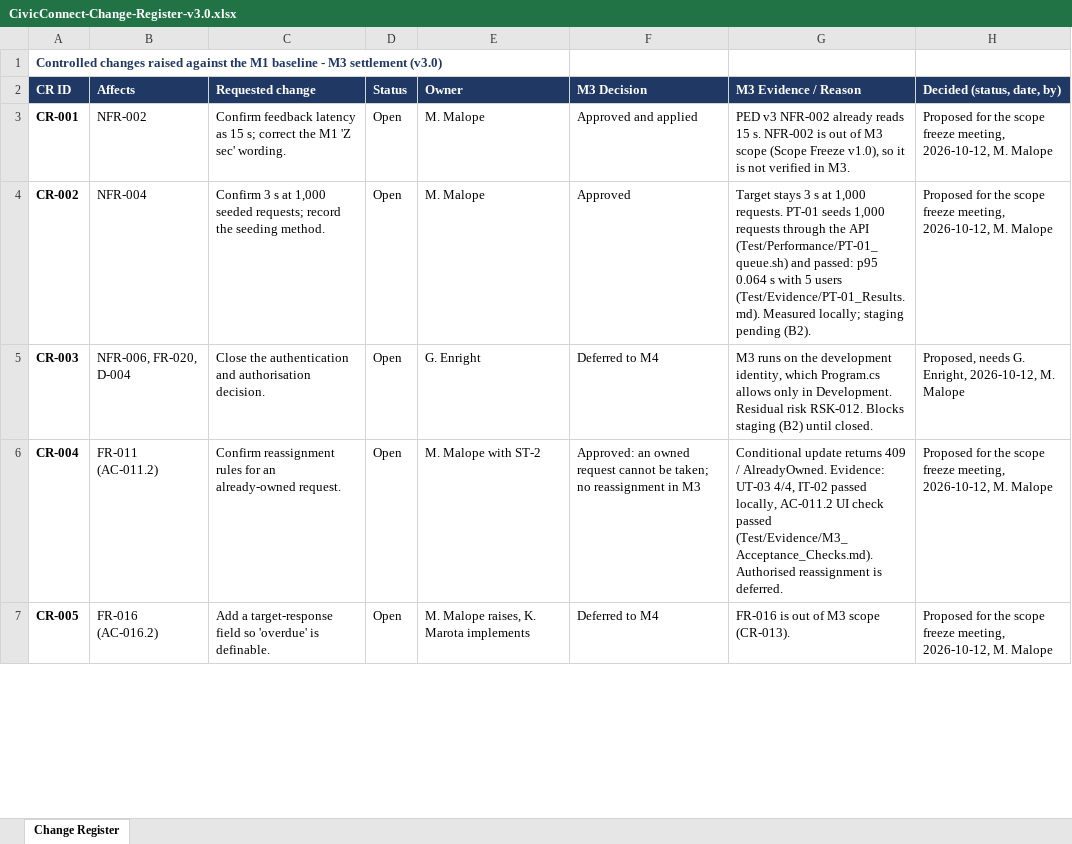
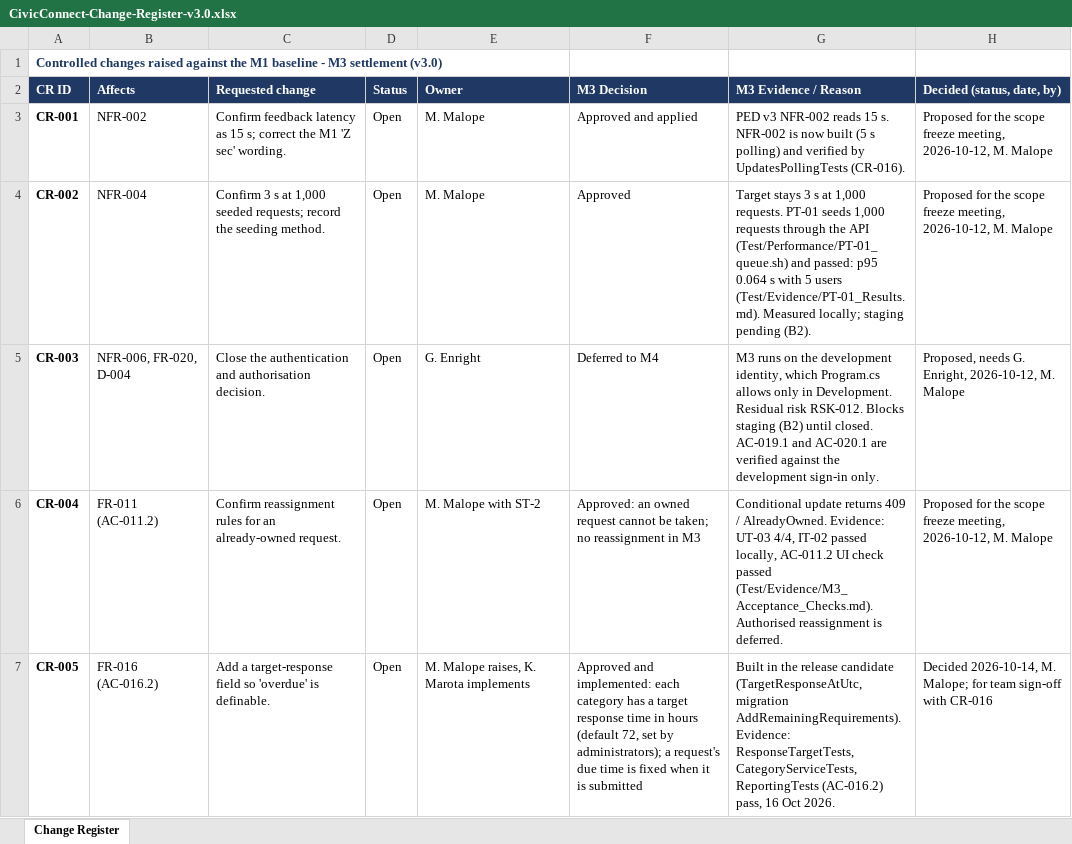
Before and after one commit to Gemdave/SEN381_Project-2026, an Excel workbook: Docs/Risks/RTM/CivicConnect-Change-Register-v3.0.xlsx, sheet Change Register, drawn as a sheet; only a part is shown; values as stored, in another font and other column widths than the file's, no borders; the diff covers the shown part only; the diff names each change by its address in the sheet, - before the commit and + after, or states it on an @@ line.

```diff
--- a/Docs/Risks/RTM/CivicConnect-Change-Register-v3.0.xlsx (sheet Change Register)
+++ b/Docs/Risks/RTM/CivicConnect-Change-Register-v3.0.xlsx (sheet Change Register)
-G3 (M3 Evidence / Reason): …v3 NFR-002 already reads 15 s. NFR-002 is out of M3 scope (Scope Freeze v1.0), so it is not verified in M3.
+G3 (M3 Evidence / Reason): …v3 NFR-002 reads 15 s. NFR-002 is now built (5 s polling) and verified by UpdatesPollingTests (CR-016).
-G5 (M3 Evidence / Reason): …until closed.
+G5 (M3 Evidence / Reason): …until closed. AC-019.1 and AC-020.1 are verified against the development sign-in only.
-F7 (M3 Decision): Deferred to M4
+F7 (M3 Decision): Approved and implemented: each category has a target response time in hours (default 72, set by administrators); a request's due time is fixed when it is submitted
-G7 (M3 Evidence / Reason): FR-016 is out of M3 scope (CR-013).
+G7 (M3 Evidence / Reason): Built in the release candidate (TargetResponseAtUtc, migration AddRemainingRequirements). Evidence: ResponseTargetTests, CategoryServiceTests, ReportingTests (AC-016.2) pass, 16 Oct 2026.
-H7 (Decided (status, date, by)): Proposed for the scope freeze meeting, 2026-10-12, M. Malope
+H7 (Decided (status, date, by)): Decided 2026-10-14, M. Malope; for team sign-off with CR-016
```
Also changed, not shown: 1 added row and 14 edited cells elsewhere in this sheet, Docs/Risks/RTM/CivicConnect-RTM-v3.0.xlsx.
